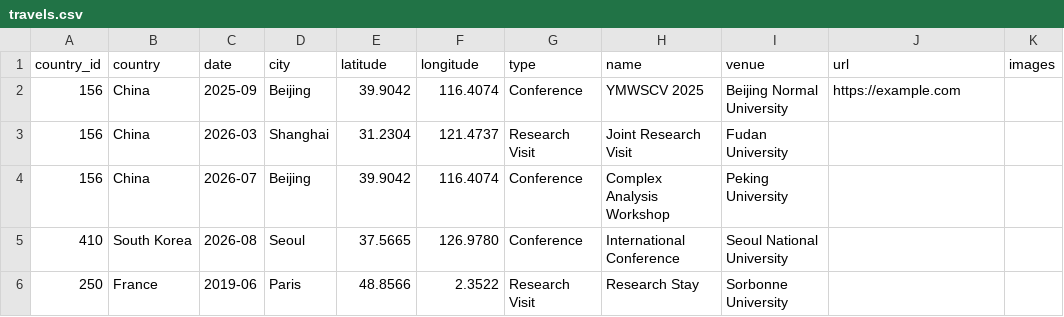
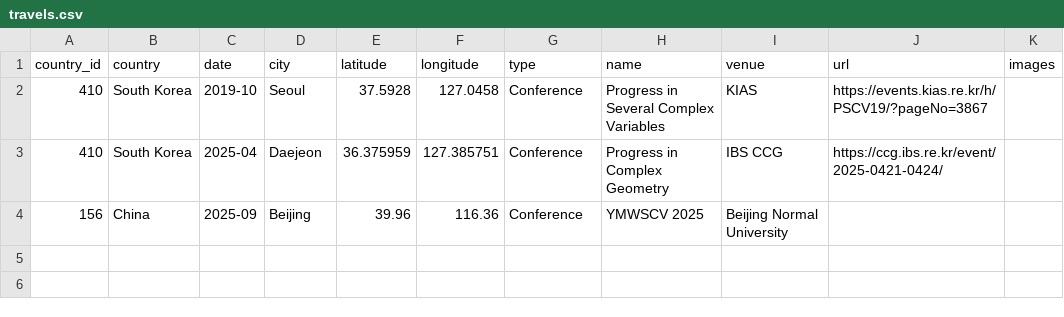
Before and after one commit to Takahiro-Ina/travel-map, a CSV file: travels.csv, drawn as a sheet.

Commit message:
Update travels.csv with new and modified entries
Added new travel entries for South Korea and updated an existing entry for China.

```diff
--- a/travels.csv
+++ b/travels.csv
@@ -1,6 +1,4 @@
 country_id,country,date,city,latitude,longitude,type,name,venue,url,images
-156,China,2025-09,Beijing,39.9042,116.4074,Conference,YMWSCV 2025,Beijing Normal University,https://example.com,
-156,China,2026-03,Shanghai,31.2304,121.4737,Research Visit,Joint Research Visit,Fudan University,,
-156,China,2026-07,Beijing,39.9042,116.4074,Conference,Complex Analysis Workshop,Peking University,,
-410,South Korea,2026-08,Seoul,37.5665,126.9780,Conference,International Conference,Seoul National University,,
-250,France,2019-06,Paris,48.8566,2.3522,Research Visit,Research Stay,Sorbonne University,,
+410,South Korea,2019-10,Seoul,37.5928,127.0458,Conference,Progress in Several Complex Variables,KIAS,https://events.kias.re.kr/h/PSCV19/?pageNo=3867,
+410,South Korea,2025-04,Daejeon,36.375959,127.385751,Conference,Progress in Complex Geometry,IBS CCG,https://ccg.ibs.re.kr/event/2025-0421-0424/,
+156,China,2025-09,Beijing,39.96,116.36,Conference,YMWSCV 2025,Beijing Normal University,,
```
